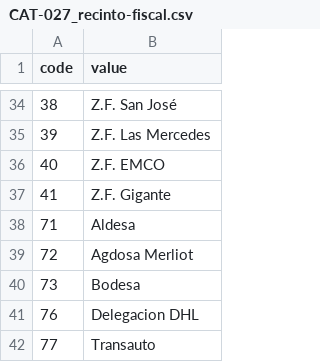
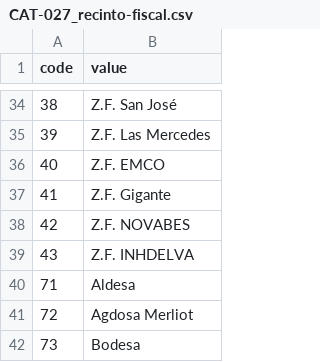
Before and after one commit to CtrlCarlitos/odoo-localizations, a CSV file: sv/requirements/catalogs/CAT-027_recinto-fiscal.csv, drawn as a sheet; only a part is shown, gaps mark what is left out; the shorter side is filled out with more unchanged rows; the diff names each change by its address in the sheet, - before the commit and + after, or states it on an @@ line.

```diff
--- a/sv/requirements/catalogs/CAT-027_recinto-fiscal.csv
+++ b/sv/requirements/catalogs/CAT-027_recinto-fiscal.csv
+row 38: 42 | Z.F. NOVABES
+row 39: 43 | Z.F. INHDELVA
```
Also changed, not shown: sv/requirements/catalogs/CAT-002_tipo-documento-evento.csv, sv/requirements/catalogs/CAT-013_municipio.csv, 13 other files.
